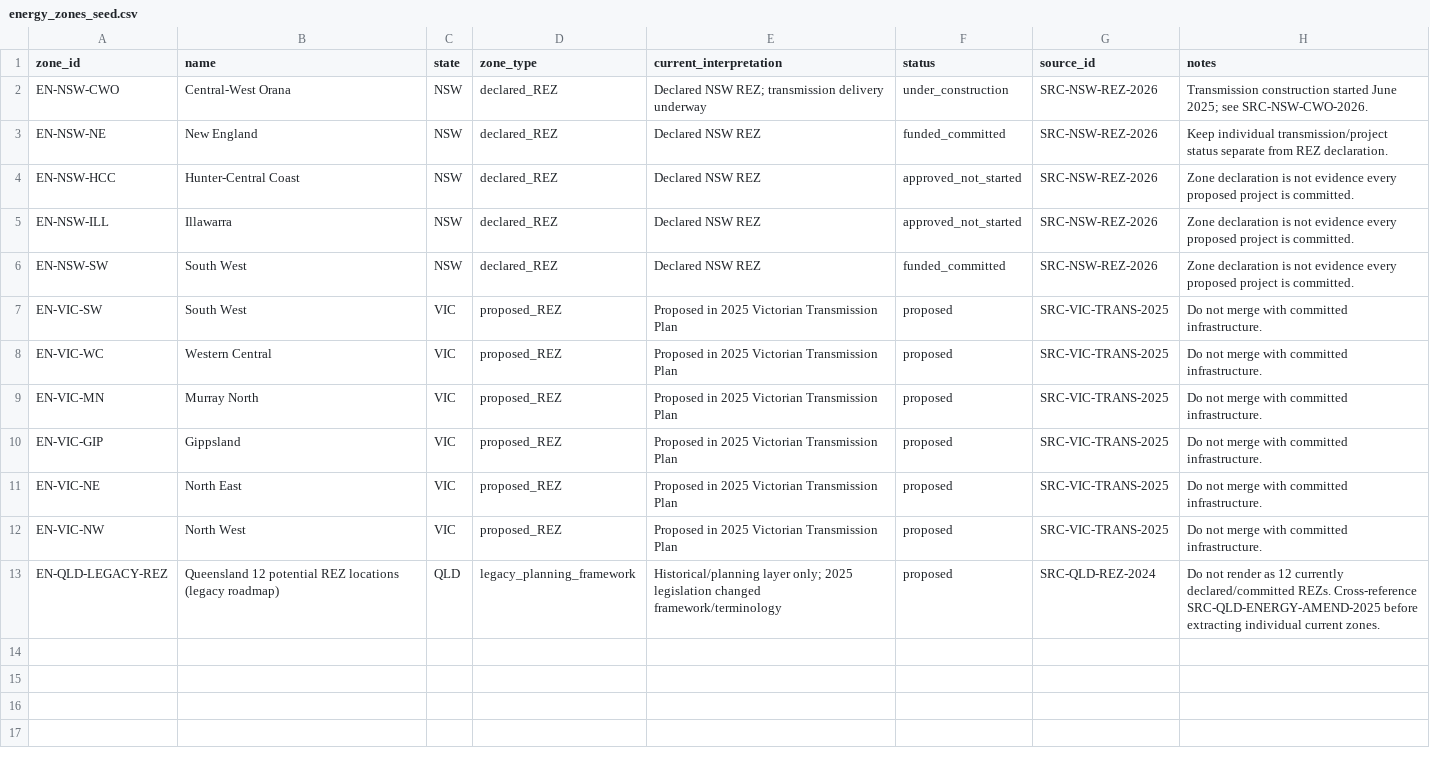
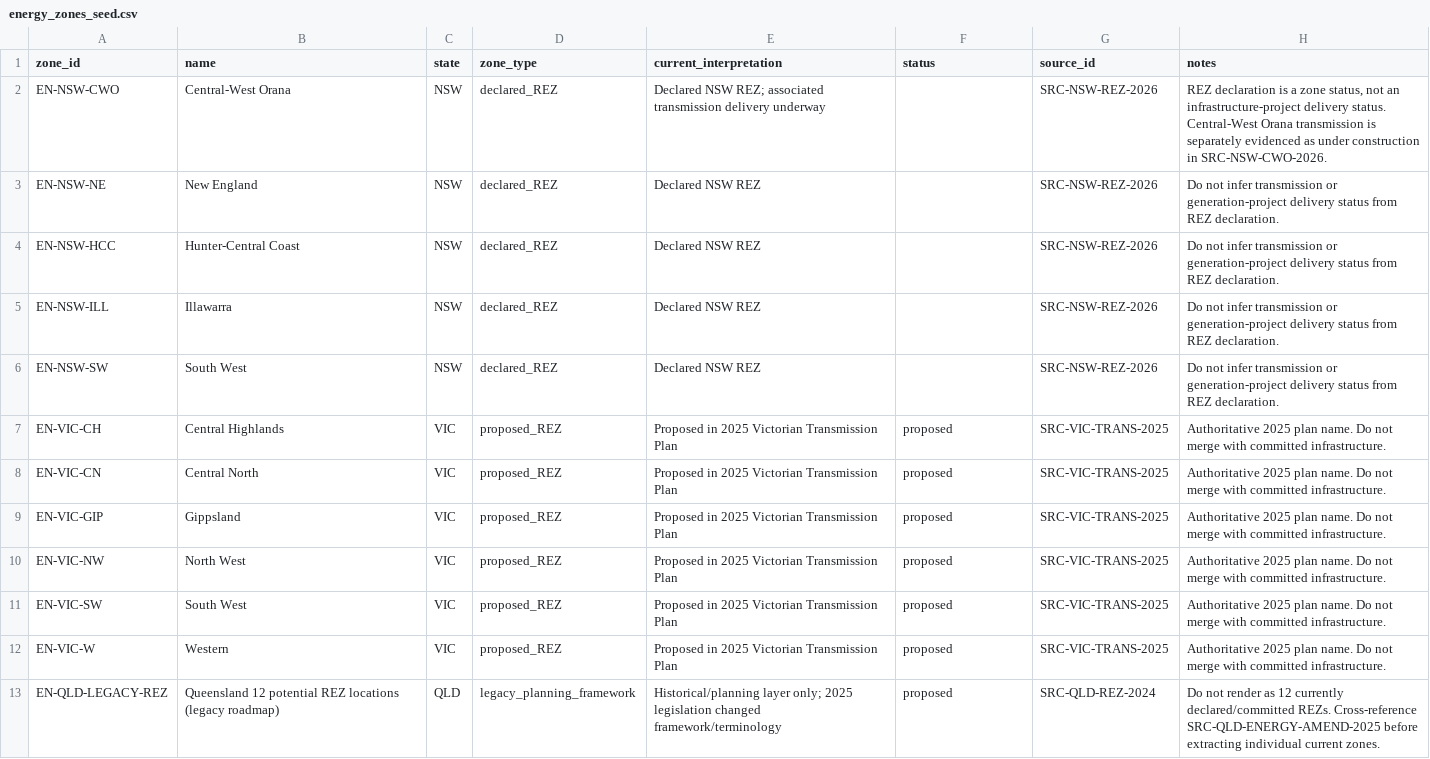
Before and after one commit to thilliam/VECA-2075, a CSV file: data/derived/energy_zones_seed.csv, drawn as a sheet.

Commit message:
EXP-001: correct REZ names and separate zone/project status

```diff
--- a/data/derived/energy_zones_seed.csv
+++ b/data/derived/energy_zones_seed.csv
@@ -1,13 +1,13 @@
 zone_id,name,state,zone_type,current_interpretation,status,source_id,notes
-EN-NSW-CWO,Central-West Orana,NSW,declared_REZ,"Declared NSW REZ; transmission delivery underway",under_construction,SRC-NSW-REZ-2026,"Transmission construction started June 2025; see SRC-NSW-CWO-2026."
-EN-NSW-NE,New England,NSW,declared_REZ,"Declared NSW REZ",funded_committed,SRC-NSW-REZ-2026,"Keep individual transmission/project status separate from REZ declaration."
-EN-NSW-HCC,Hunter-Central Coast,NSW,declared_REZ,"Declared NSW REZ",approved_not_started,SRC-NSW-REZ-2026,"Zone declaration is not evidence every proposed project is committed."
-EN-NSW-ILL,Illawarra,NSW,declared_REZ,"Declared NSW REZ",approved_not_started,SRC-NSW-REZ-2026,"Zone declaration is not evidence every proposed project is committed."
-EN-NSW-SW,South West,NSW,declared_REZ,"Declared NSW REZ",funded_committed,SRC-NSW-REZ-2026,"Zone declaration is not evidence every proposed project is committed."
-EN-VIC-SW,South West,VIC,proposed_REZ,"Proposed in 2025 Victorian Transmission Plan",proposed,SRC-VIC-TRANS-2025,"Do not merge with committed infrastructure."
-EN-VIC-WC,Western Central,VIC,proposed_REZ,"Proposed in 2025 Victorian Transmission Plan",proposed,SRC-VIC-TRANS-2025,"Do not merge with committed infrastructure."
-EN-VIC-MN,Murray North,VIC,proposed_REZ,"Proposed in 2025 Victorian Transmission Plan",proposed,SRC-VIC-TRANS-2025,"Do not merge with committed infrastructure."
-EN-VIC-GIP,Gippsland,VIC,proposed_REZ,"Proposed in 2025 Victorian Transmission Plan",proposed,SRC-VIC-TRANS-2025,"Do not merge with committed infrastructure."
-EN-VIC-NE,North East,VIC,proposed_REZ,"Proposed in 2025 Victorian Transmission Plan",proposed,SRC-VIC-TRANS-2025,"Do not merge with committed infrastructure."
-EN-VIC-NW,North West,VIC,proposed_REZ,"Proposed in 2025 Victorian Transmission Plan",proposed,SRC-VIC-TRANS-2025,"Do not merge with committed infrastructure."
+EN-NSW-CWO,Central-West Orana,NSW,declared_REZ,"Declared NSW REZ; associated transmission delivery underway",,SRC-NSW-REZ-2026,"REZ declaration is a zone status, not an infrastructure-project delivery status. Central-West Orana transmission is separately evidenced as under construction in SRC-NSW-CWO-2026."
+EN-NSW-NE,New England,NSW,declared_REZ,"Declared NSW REZ",,SRC-NSW-REZ-2026,"Do not infer transmission or generation-project delivery status from REZ declaration."
+EN-NSW-HCC,Hunter-Central Coast,NSW,declared_REZ,"Declared NSW REZ",,SRC-NSW-REZ-2026,"Do not infer transmission or generation-project delivery status from REZ declaration."
+EN-NSW-ILL,Illawarra,NSW,declared_REZ,"Declared NSW REZ",,SRC-NSW-REZ-2026,"Do not infer transmission or generation-project delivery status from REZ declaration."
+EN-NSW-SW,South West,NSW,declared_REZ,"Declared NSW REZ",,SRC-NSW-REZ-2026,"Do not infer transmission or generation-project delivery status from REZ declaration."
+EN-VIC-CH,Central Highlands,VIC,proposed_REZ,"Proposed in 2025 Victorian Transmission Plan",proposed,SRC-VIC-TRANS-2025,"Authoritative 2025 plan name. Do not merge with committed infrastructure."
+EN-VIC-CN,Central North,VIC,proposed_REZ,"Proposed in 2025 Victorian Transmission Plan",proposed,SRC-VIC-TRANS-2025,"Authoritative 2025 plan name. Do not merge with committed infrastructure."
+EN-VIC-GIP,Gippsland,VIC,proposed_REZ,"Proposed in 2025 Victorian Transmission Plan",proposed,SRC-VIC-TRANS-2025,"Authoritative 2025 plan name. Do not merge with committed infrastructure."
+EN-VIC-NW,North West,VIC,proposed_REZ,"Proposed in 2025 Victorian Transmission Plan",proposed,SRC-VIC-TRANS-2025,"Authoritative 2025 plan name. Do not merge with committed infrastructure."
+EN-VIC-SW,South West,VIC,proposed_REZ,"Proposed in 2025 Victorian Transmission Plan",proposed,SRC-VIC-TRANS-2025,"Authoritative 2025 plan name. Do not merge with committed infrastructure."
+EN-VIC-W,Western,VIC,proposed_REZ,"Proposed in 2025 Victorian Transmission Plan",proposed,SRC-VIC-TRANS-2025,"Authoritative 2025 plan name. Do not merge with committed infrastructure."
 EN-QLD-LEGACY-REZ,"Queensland 12 potential REZ locations (legacy roadmap)",QLD,legacy_planning_framework,"Historical/planning layer only; 2025 legislation changed framework/terminology",proposed,SRC-QLD-REZ-2024,"Do not render as 12 currently declared/committed REZs. Cross-reference SRC-QLD-ENERGY-AMEND-2025 before extracting individual current zones."
```
